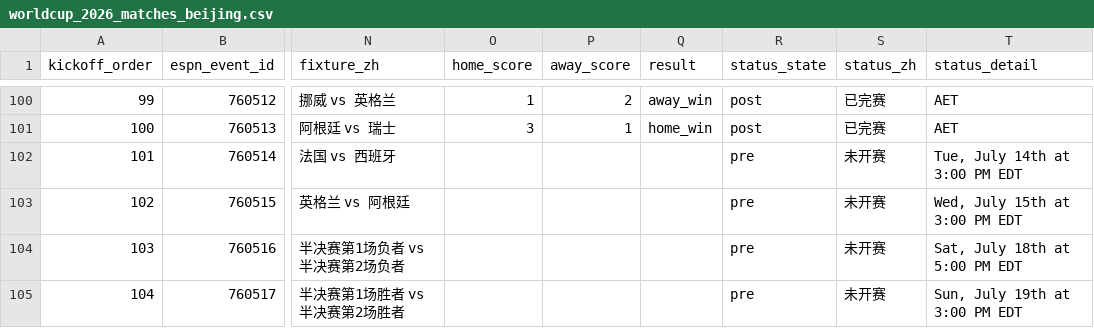
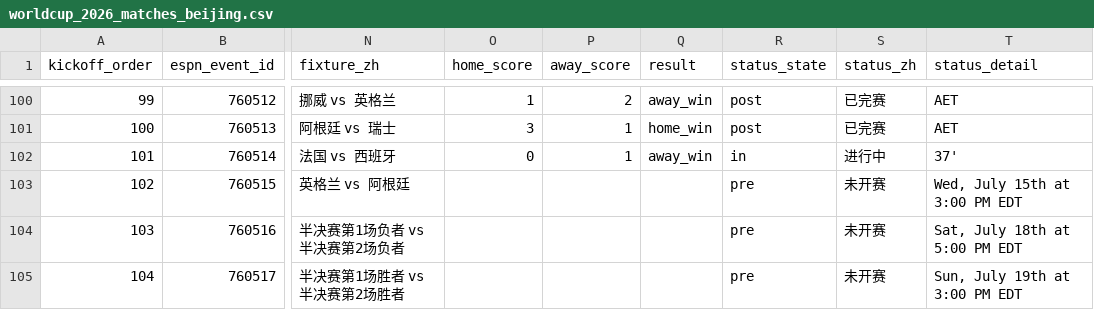
Before and after one commit to quwang86-debug/worldcup-jingcai, a CSV file: data/worldcup_2026_matches_beijing.csv, drawn as a sheet; only a part is shown, gaps mark what is left out; the diff names each change by its address in the sheet, - before the commit and + after, or states it on an @@ line.

```diff
--- a/data/worldcup_2026_matches_beijing.csv
+++ b/data/worldcup_2026_matches_beijing.csv
-O102 (home_score): (empty)
+O102 (home_score): 0
-P102 (away_score): (empty)
+P102 (away_score): 1
-Q102 (result): (empty)
+Q102 (result): away_win
-R102 (status_state): pre
+R102 (status_state): in
-S102 (status_zh): 未开赛
+S102 (status_zh): 进行中
-T102 (status_detail): Tue, July 14th at 3:00 PM EDT
+T102 (status_detail): 37'
```
Also changed, not shown: 3 other files.
